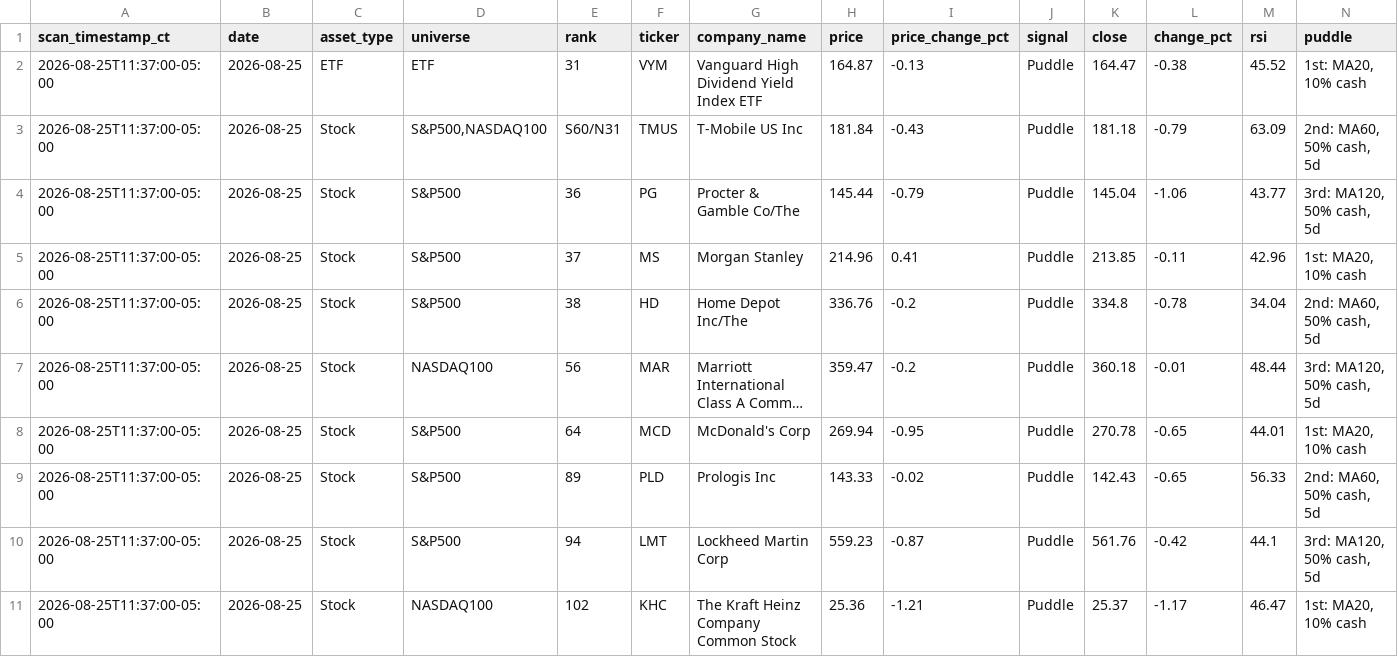
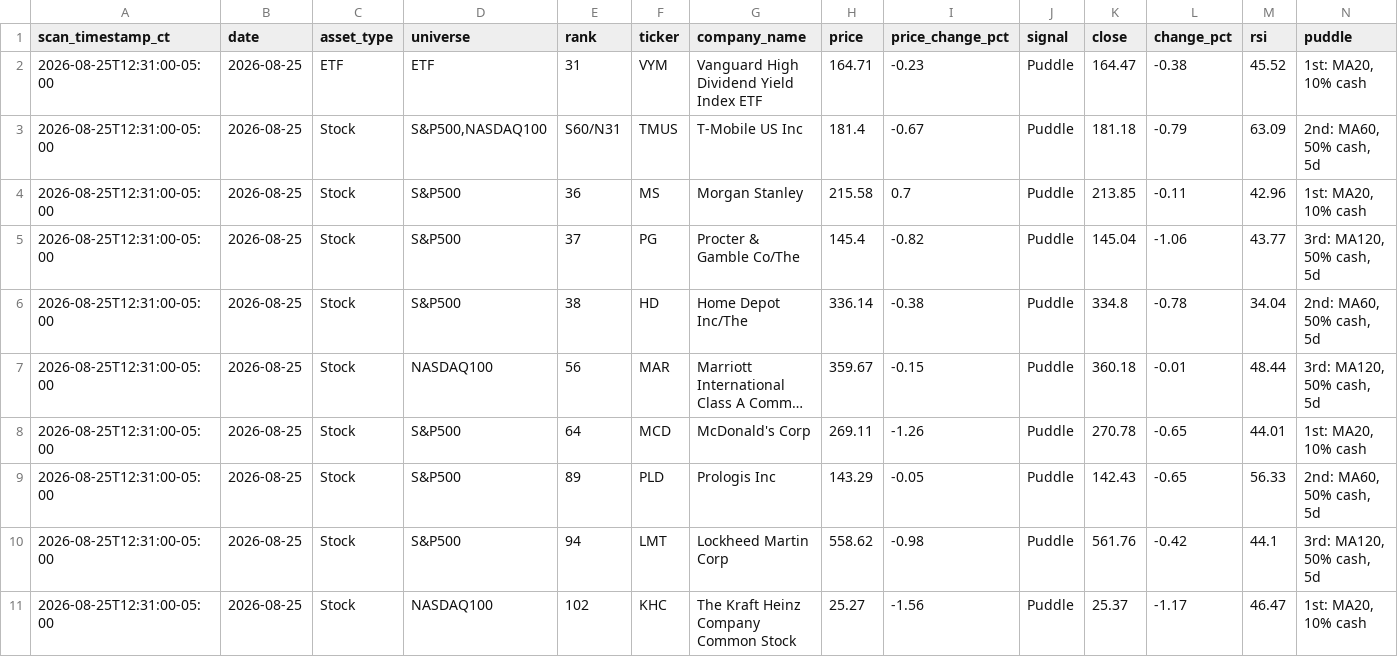
Before and after one commit to jangjb1204-sys/puddle-signal-dashboard, a CSV file: signal_scans/signal_scan_20260825.csv, drawn as a sheet; long unchanged cells end in …; removed rows and columns are numbered as before the commit, all else as after; the diff names each change by its address in the sheet, - before the commit and + after, or states it on an @@ line.

```diff
--- a/signal_scans/signal_scan_20260825.csv
+++ b/signal_scans/signal_scan_20260825.csv
-A2:A3 (scan_timestamp_ct): 2026-08-25T11:37:00-05:00
+A2:A3 (scan_timestamp_ct): 2026-08-25T12:31:00-05:00
-H2 (price): 164.87
+H2 (price): 164.71
-I2 (price_change_pct): -0.13
+I2 (price_change_pct): -0.23
-H3 (price): 181.84
+H3 (price): 181.4
-I3 (price_change_pct): -0.43
+I3 (price_change_pct): -0.67
-row 4: 2026-08-25T11:37:00-05:00 | 2026-08-25 | Stock | S&P500 | 36 | PG | Procter & Gamble Co/The | 145.44 | -0.79 | Puddle | 145.04 | -1.06 | 43.77 | 3rd: MA120, 50% cash, 5d
-A4 (scan_timestamp_ct): 2026-08-25T11:37:00-05:00
+A4 (scan_timestamp_ct): 2026-08-25T12:31:00-05:00
-E4 (rank): 37
+E4 (rank): 36
-H4 (price): 214.96
+H4 (price): 215.58
-I4 (price_change_pct): 0.41
+I4 (price_change_pct): 0.7
+row 5: 2026-08-25T12:31:00-05:00 | 2026-08-25 | Stock | S&P500 | 37 | PG | Procter & Gamble Co/The | 145.4 | -0.82 | Puddle | 145.04 | -1.06 | 43.77 | 3rd: MA120, 50% cash, 5d
-A6:A11 (scan_timestamp_ct): 2026-08-25T11:37:00-05:00
+A6:A11 (scan_timestamp_ct): 2026-08-25T12:31:00-05:00
-H6 (price): 336.76
+H6 (price): 336.14
-I6 (price_change_pct): -0.2
+I6 (price_change_pct): -0.38
-H7 (price): 359.47
+H7 (price): 359.67
-I7 (price_change_pct): -0.2
+I7 (price_change_pct): -0.15
-H8 (price): 269.94
+H8 (price): 269.11
-I8 (price_change_pct): -0.95
+I8 (price_change_pct): -1.26
-H9 (price): 143.33
+H9 (price): 143.29
-I9 (price_change_pct): -0.02
+I9 (price_change_pct): -0.05
-H10 (price): 559.23
+H10 (price): 558.62
-I10 (price_change_pct): -0.87
+I10 (price_change_pct): -0.98
-H11 (price): 25.36
+H11 (price): 25.27
-I11 (price_change_pct): -1.21
+I11 (price_change_pct): -1.56
```
Also changed, not shown: 1 other file.
